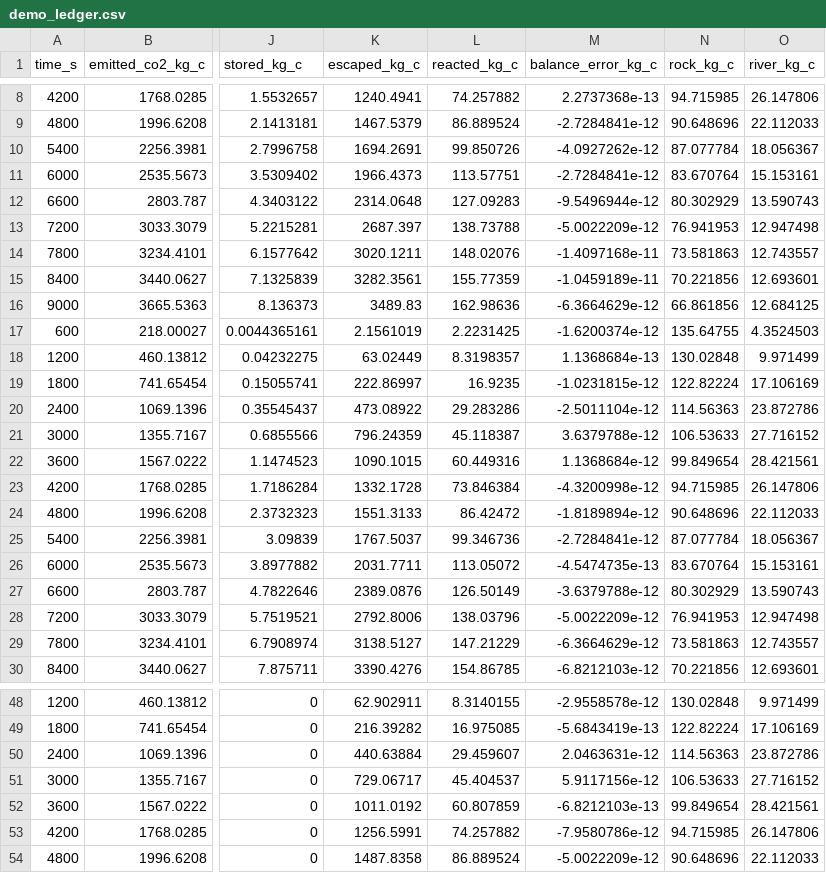
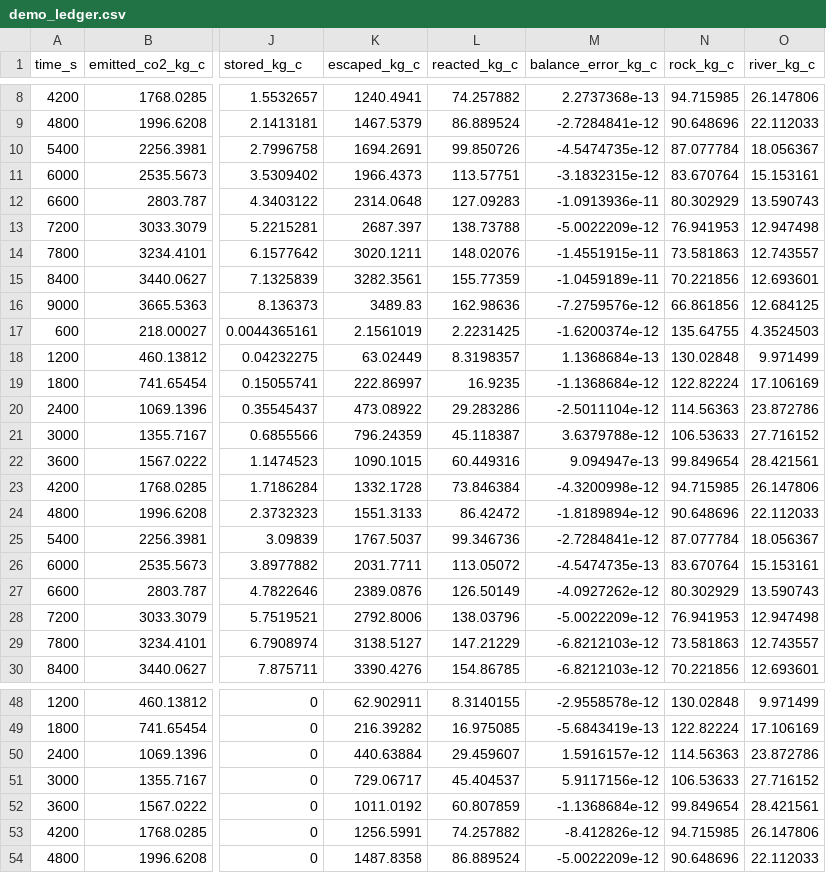
Before and after one commit to crabwife/sca-3d-plume, a CSV file: c_coast/output/demo_ledger.csv, drawn as a sheet; only a part is shown, gaps mark what is left out; the diff covers the shown part only; the diff names each change by its address in the sheet, - before the commit and + after, or states it on an @@ line.

```diff
--- a/c_coast/output/demo_ledger.csv
+++ b/c_coast/output/demo_ledger.csv
-M10 (balance_error_kg_c): -4.0927262e-12
+M10 (balance_error_kg_c): -4.5474735e-12
-M11 (balance_error_kg_c): -2.7284841e-12
+M11 (balance_error_kg_c): -3.1832315e-12
-M12 (balance_error_kg_c): -9.5496944e-12
+M12 (balance_error_kg_c): -1.0913936e-11
-M14 (balance_error_kg_c): -1.4097168e-11
+M14 (balance_error_kg_c): -1.4551915e-11
-M16 (balance_error_kg_c): -6.3664629e-12
+M16 (balance_error_kg_c): -7.2759576e-12
-M19 (balance_error_kg_c): -1.0231815e-12
+M19 (balance_error_kg_c): -1.1368684e-12
-M22 (balance_error_kg_c): 1.1368684e-12
+M22 (balance_error_kg_c): 9.094947e-13
-M27 (balance_error_kg_c): -3.6379788e-12
+M27 (balance_error_kg_c): -4.0927262e-12
-M29 (balance_error_kg_c): -6.3664629e-12
+M29 (balance_error_kg_c): -6.8212103e-12
-M50 (balance_error_kg_c): 2.0463631e-12
+M50 (balance_error_kg_c): 1.5916157e-12
-M52 (balance_error_kg_c): -6.8212103e-13
+M52 (balance_error_kg_c): -1.1368684e-12
-M53 (balance_error_kg_c): -7.9580786e-12
+M53 (balance_error_kg_c): -8.412826e-12
```
Also changed, not shown: 7 edited cells elsewhere in this file, c_coast/output/demo_summary.csv, g_alignment/output/ca_predictions.csv, 22 other files.
